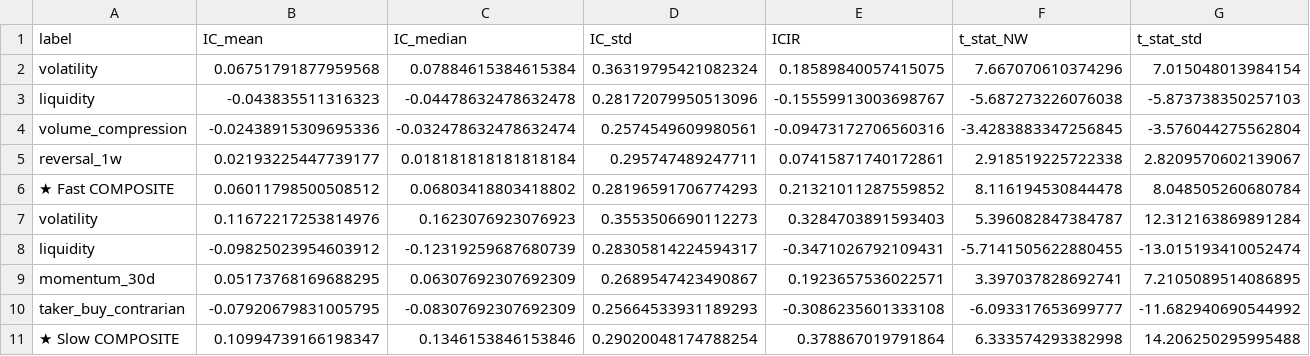
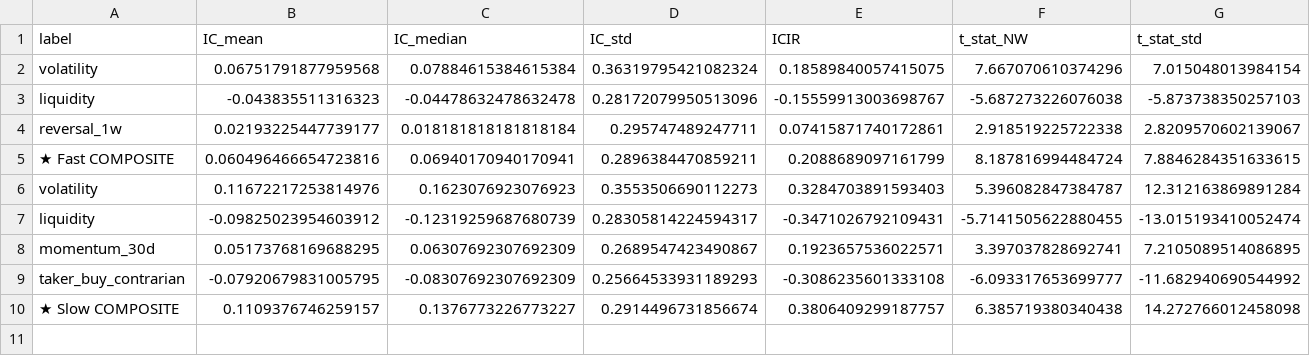
Before and after one commit to Maouv/Quant-bot, a CSV file: composite/composite_ic.csv, drawn as a sheet; only a part is shown; removed rows and columns are numbered as before the commit, all else as after; rows hold the shown columns only; the diff names each change by its address in the sheet, - before the commit and + after, or states it on an @@ line.

```diff
--- a/composite/composite_ic.csv
+++ b/composite/composite_ic.csv
-row 4: volume_compression | -0.02438915309695336 | -0.032478632478632474 | 0.2574549609980561 | -0.09473172706560316 | -3.4283883347256845 | -3.576044275562804
-row 6: ★ Fast COMPOSITE | 0.06011798500508512 | 0.06803418803418802 | 0.28196591706774293 | 0.21321011287559852 | 8.116194530844478 | 8.048505260680784
+row 5: ★ Fast COMPOSITE | 0.060496466654723816 | 0.06940170940170941 | 0.2896384470859211 | 0.2088689097161799 | 8.187816994484724 | 7.8846284351633615
-row 11: ★ Slow COMPOSITE | 0.10994739166198347 | 0.1346153846153846 | 0.29020048174788254 | 0.378867019791864 | 6.333574293382998 | 14.206250295995488
+row 10: ★ Slow COMPOSITE | 0.1109376746259157 | 0.1376773226773227 | 0.2914496731856674 | 0.3806409299187757 | 6.385719380340438 | 14.272766012458098
```
Also changed, not shown: composite/composite_scores_fast.csv, composite/composite_scores_slow.csv, 8 other files.
